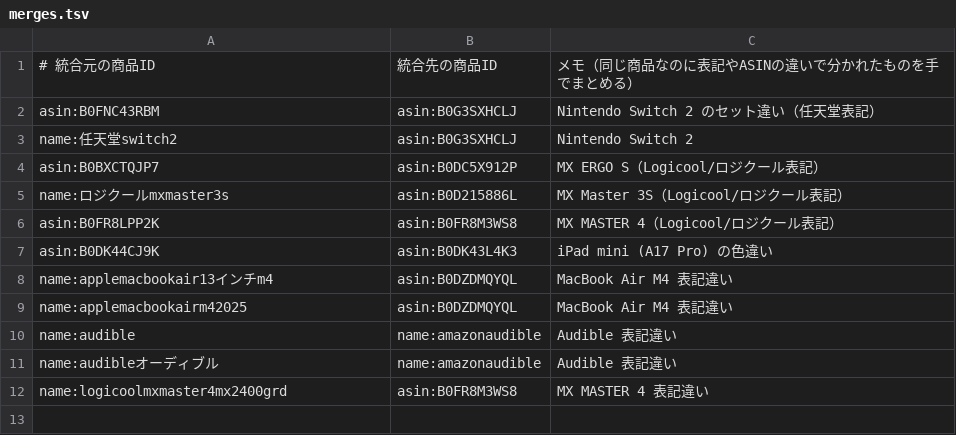
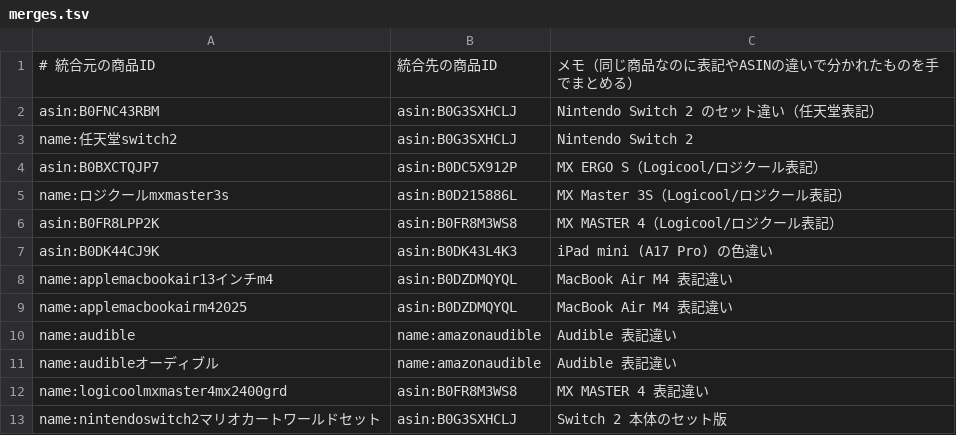
Before and after one commit to shuhei0916/korekae, a TSV file: data/2025/merges.tsv, drawn as a sheet.

```diff
--- a/data/2025/merges.tsv
+++ b/data/2025/merges.tsv
@@ -12 +12,2 @@ name:audibleオーディブル	name:amazonaudible	Audible 表記違い
 name:logicoolmxmaster4mx2400grd	asin:B0FR8M3WS8	MX MASTER 4 表記違い
+name:nintendoswitch2マリオカートワールドセット	asin:B0G3SXHCLJ	Switch 2 本体のセット版
```
Also changed, not shown: data/2025/search-log.tsv, 7 other files.
